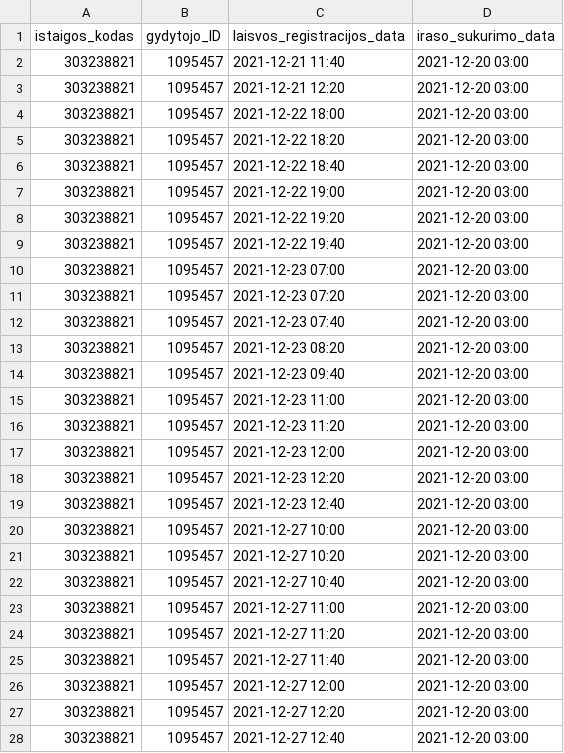
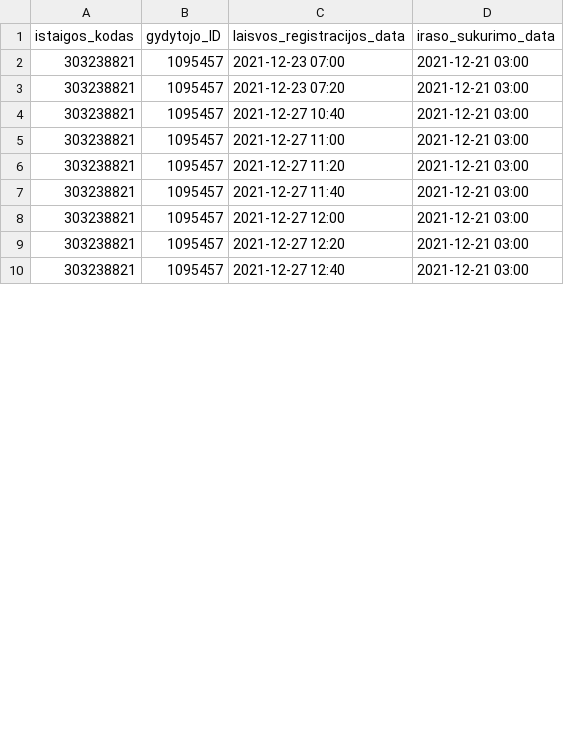
Before and after one commit to sveikatos-klinika/registrations_giles, a CSV file: 303238821_free_registrations.csv, drawn as a sheet; only a part is shown; the diff covers the shown part only.

```diff
--- a/303238821_free_registrations.csv
+++ b/303238821_free_registrations.csv
@@ -1,28 +1,10 @@
 istaigos_kodas;gydytojo_ID;laisvos_registracijos_data;iraso_sukurimo_data
-303238821;1095457;2021-12-21 11:40;2021-12-20 03:00
-303238821;1095457;2021-12-21 12:20;2021-12-20 03:00
-303238821;1095457;2021-12-22 18:00;2021-12-20 03:00
-303238821;1095457;2021-12-22 18:20;2021-12-20 03:00
-303238821;1095457;2021-12-22 18:40;2021-12-20 03:00
-303238821;1095457;2021-12-22 19:00;2021-12-20 03:00
-303238821;1095457;2021-12-22 19:20;2021-12-20 03:00
-303238821;1095457;2021-12-22 19:40;2021-12-20 03:00
-303238821;1095457;2021-12-23 07:00;2021-12-20 03:00
-303238821;1095457;2021-12-23 07:20;2021-12-20 03:00
-303238821;1095457;2021-12-23 07:40;2021-12-20 03:00
-303238821;1095457;2021-12-23 08:20;2021-12-20 03:00
-303238821;1095457;2021-12-23 09:40;2021-12-20 03:00
-303238821;1095457;2021-12-23 11:00;2021-12-20 03:00
-303238821;1095457;2021-12-23 11:20;2021-12-20 03:00
-303238821;1095457;2021-12-23 12:00;2021-12-20 03:00
-303238821;1095457;2021-12-23 12:20;2021-12-20 03:00
-303238821;1095457;2021-12-23 12:40;2021-12-20 03:00
-303238821;1095457;2021-12-27 10:00;2021-12-20 03:00
-303238821;1095457;2021-12-27 10:20;2021-12-20 03:00
-303238821;1095457;2021-12-27 10:40;2021-12-20 03:00
-303238821;1095457;2021-12-27 11:00;2021-12-20 03:00
-303238821;1095457;2021-12-27 11:20;2021-12-20 03:00
-303238821;1095457;2021-12-27 11:40;2021-12-20 03:00
-303238821;1095457;2021-12-27 12:00;2021-12-20 03:00
-303238821;1095457;2021-12-27 12:20;2021-12-20 03:00
-303238821;1095457;2021-12-27 12:40;2021-12-20 03:00
+303238821;1095457;2021-12-23 07:00;2021-12-21 03:00
+303238821;1095457;2021-12-23 07:20;2021-12-21 03:00
+303238821;1095457;2021-12-27 10:40;2021-12-21 03:00
+303238821;1095457;2021-12-27 11:00;2021-12-21 03:00
+303238821;1095457;2021-12-27 11:20;2021-12-21 03:00
+303238821;1095457;2021-12-27 11:40;2021-12-21 03:00
+303238821;1095457;2021-12-27 12:00;2021-12-21 03:00
+303238821;1095457;2021-12-27 12:20;2021-12-21 03:00
+303238821;1095457;2021-12-27 12:40;2021-12-21 03:00
```
Also changed, not shown: 11 removed rows and 75 edited cells elsewhere in this file, 303238821_family_doctors_visits_hours.csv.
